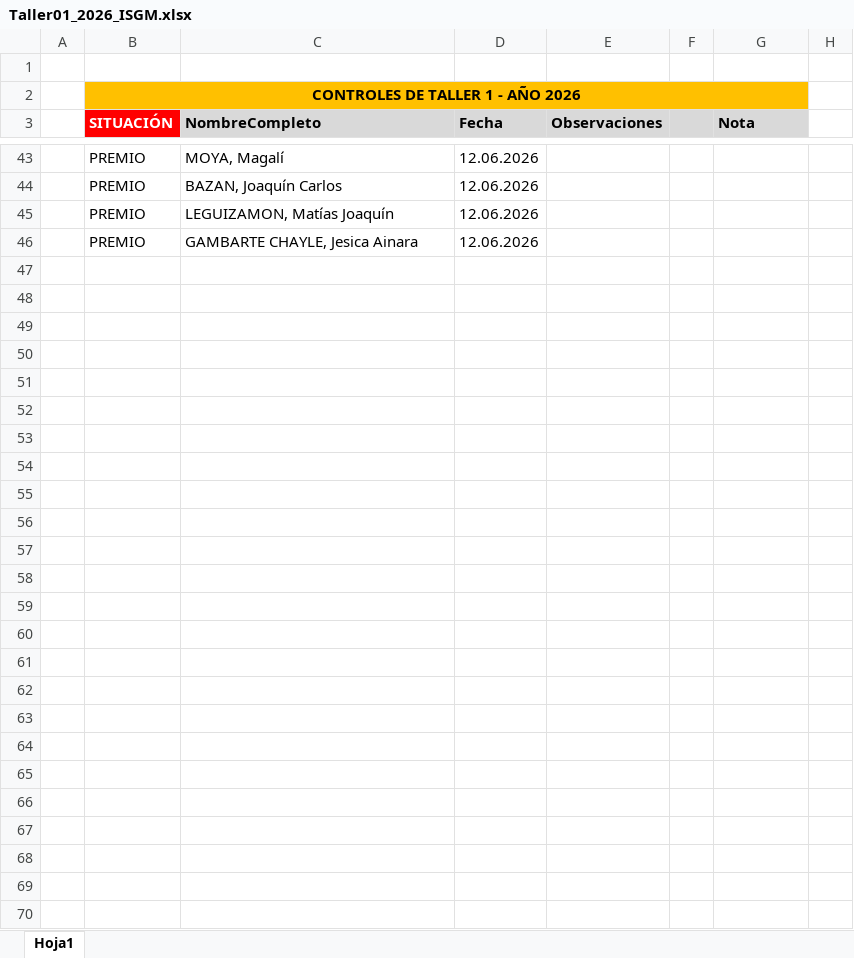
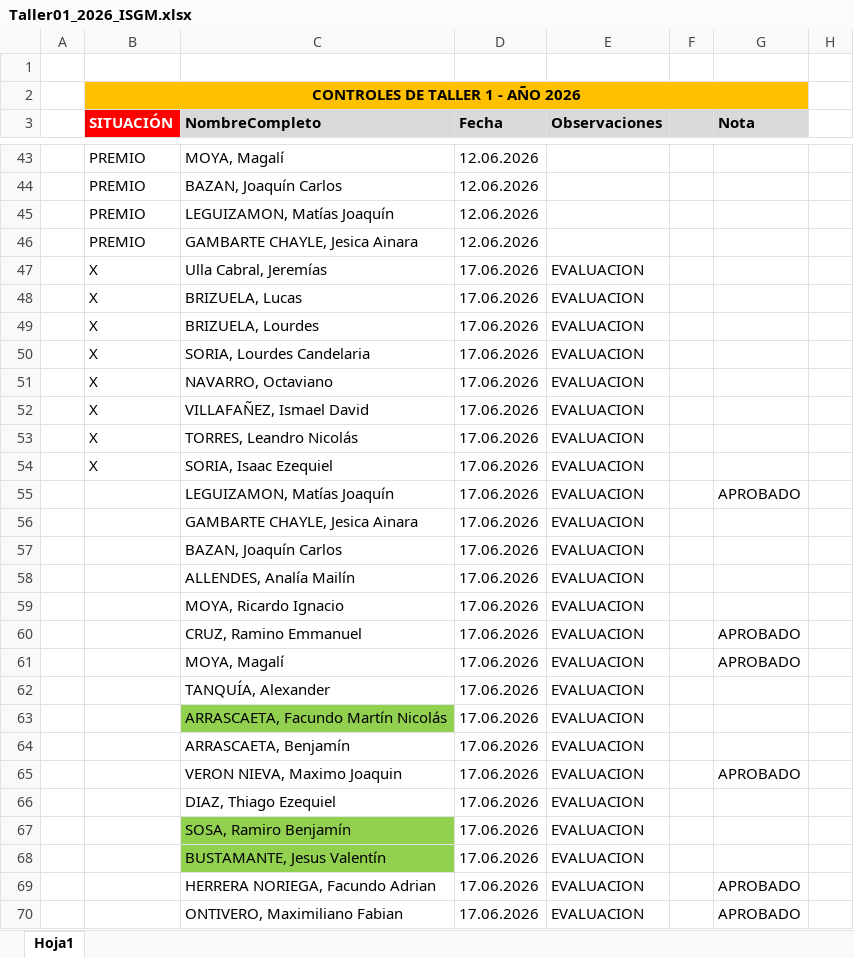
Before and after one commit to ingdmaldonado/Modulo02_JavaScript, an Excel workbook: Capitulo999_INSTITUTO/Taller1_2026/Taller01_2026_ISGM.xlsx, sheet Hoja1, drawn as a sheet; only a part is shown, gaps mark what is left out; values as stored, in another font and other column widths than the file's, no borders; the diff names each change by its address in the sheet, - before the commit and + after, or states it on an @@ line.

```diff
--- a/Capitulo999_INSTITUTO/Taller1_2026/Taller01_2026_ISGM.xlsx (sheet Hoja1)
+++ b/Capitulo999_INSTITUTO/Taller1_2026/Taller01_2026_ISGM.xlsx (sheet Hoja1)
+row 47:  | X | Ulla Cabral, Jeremías | 17.06.2026 | EVALUACION
+row 48:  | X | BRIZUELA, Lucas | 17.06.2026 | EVALUACION
+row 49:  | X | BRIZUELA, Lourdes | 17.06.2026 | EVALUACION
+row 50:  | X | SORIA, Lourdes Candelaria | 17.06.2026 | EVALUACION
+row 51:  | X | NAVARRO, Octaviano | 17.06.2026 | EVALUACION
+row 52:  | X | VILLAFAÑEZ, Ismael David | 17.06.2026 | EVALUACION
+row 53:  | X | TORRES, Leandro Nicolás | 17.06.2026 | EVALUACION
+row 54:  | X | SORIA, Isaac Ezequiel | 17.06.2026 | EVALUACION
+row 55:  |  | LEGUIZAMON, Matías Joaquín | 17.06.2026 | EVALUACION |  | APROBADO
+row 56:  |  | GAMBARTE CHAYLE, Jesica Ainara | 17.06.2026 | EVALUACION
+row 57:  |  | BAZAN, Joaquín Carlos | 17.06.2026 | EVALUACION
+row 58:  |  | ALLENDES, Analía Mailín | 17.06.2026 | EVALUACION
+row 59:  |  | MOYA, Ricardo Ignacio | 17.06.2026 | EVALUACION
+row 60:  |  | CRUZ, Ramino Emmanuel | 17.06.2026 | EVALUACION |  | APROBADO
+row 61:  |  | MOYA, Magalí | 17.06.2026 | EVALUACION |  | APROBADO
+row 62:  |  | TANQUÍA, Alexander | 17.06.2026 | EVALUACION
+row 63:  |  | ARRASCAETA, Facundo Martín Nicolás | 17.06.2026 | EVALUACION
+row 64:  |  | ARRASCAETA, Benjamín | 17.06.2026 | EVALUACION
+row 65:  |  | VERON NIEVA, Maximo Joaquin | 17.06.2026 | EVALUACION |  | APROBADO
+row 66:  |  | DIAZ, Thiago Ezequiel | 17.06.2026 | EVALUACION
+row 67:  |  | SOSA, Ramiro Benjamín | 17.06.2026 | EVALUACION
+row 68:  |  | BUSTAMANTE, Jesus Valentín | 17.06.2026 | EVALUACION
+row 69:  |  | HERRERA NORIEGA, Facundo Adrian | 17.06.2026 | EVALUACION |  | APROBADO
+row 70:  |  | ONTIVERO, Maximiliano Fabian | 17.06.2026 | EVALUACION |  | APROBADO
```
Also changed, not shown: Capitulo999_INSTITUTO/Taller2_2026/Taller02_2026_ISGM.xlsx.
